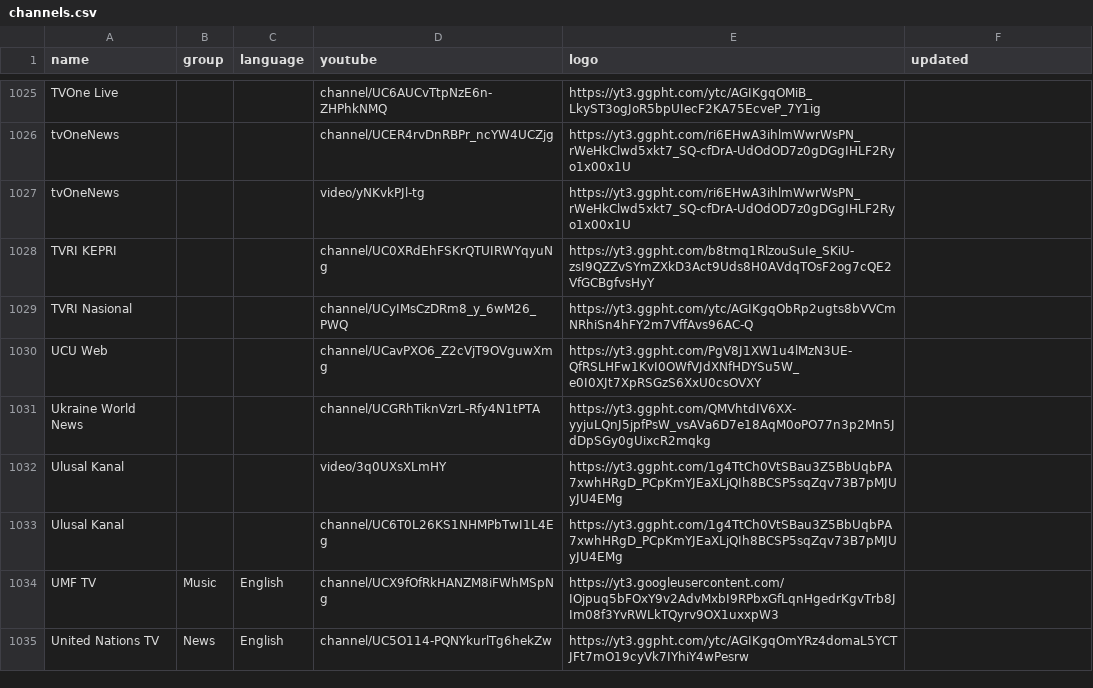
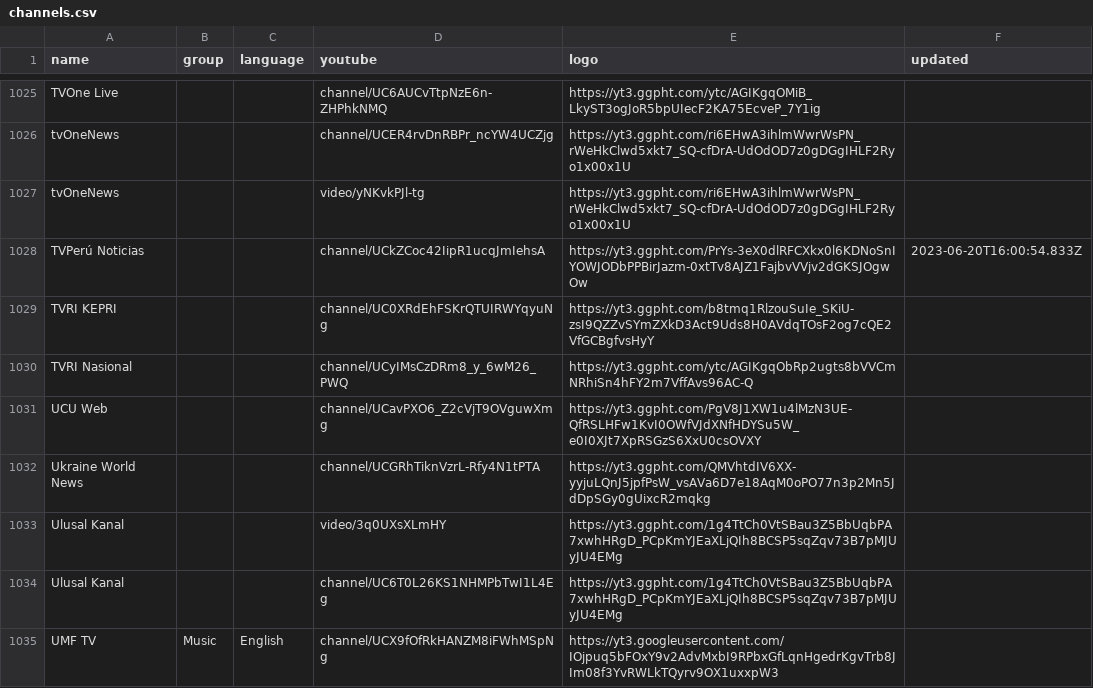
Before and after one commit to Navezjt/Navez-ST, a CSV file: channels.csv, drawn as a sheet; only a part is shown, gaps mark what is left out; the shorter side is filled out with more unchanged rows.

```diff
--- a/channels.csv
+++ b/channels.csv
@@ -1027,2 +1027,3 @@ tvOneNews ,,,channel/UCER4rvDnRBPr_ncYW4UCZjg,https://yt3.ggpht.com/ri6EHwA3ihlm
 tvOneNews ,,,video/yNKvkPJl-tg,https://yt3.ggpht.com/ri6EHwA3ihlmWwrWsPN_rWeHkClwd5xkt7_SQ-cfDrA-UdOdOD7z0gDGgIHLF2Ryo1x00x1U,
+TVPerú Noticias,,,channel/UCkZCoc42IipR1ucqJmIehsA,https://yt3.ggpht.com/PrYs-3eX0dlRFCXkx0l6KDNoSnIYOWJODbPPBirJazm-0xtTv8AJZ1FajbvVVjv2dGKSJOgwOw,2023-06-20T16:00:54.833Z
 TVRI KEPRI,,,channel/UC0XRdEhFSKrQTUIRWYqyuNg,https://yt3.ggpht.com/b8tmq1RlzouSuIe_SKiU-zsI9QZZvSYmZXkD3Act9Uds8H0AVdqTOsF2og7cQE2VfGCBgfvsHyY,
```
